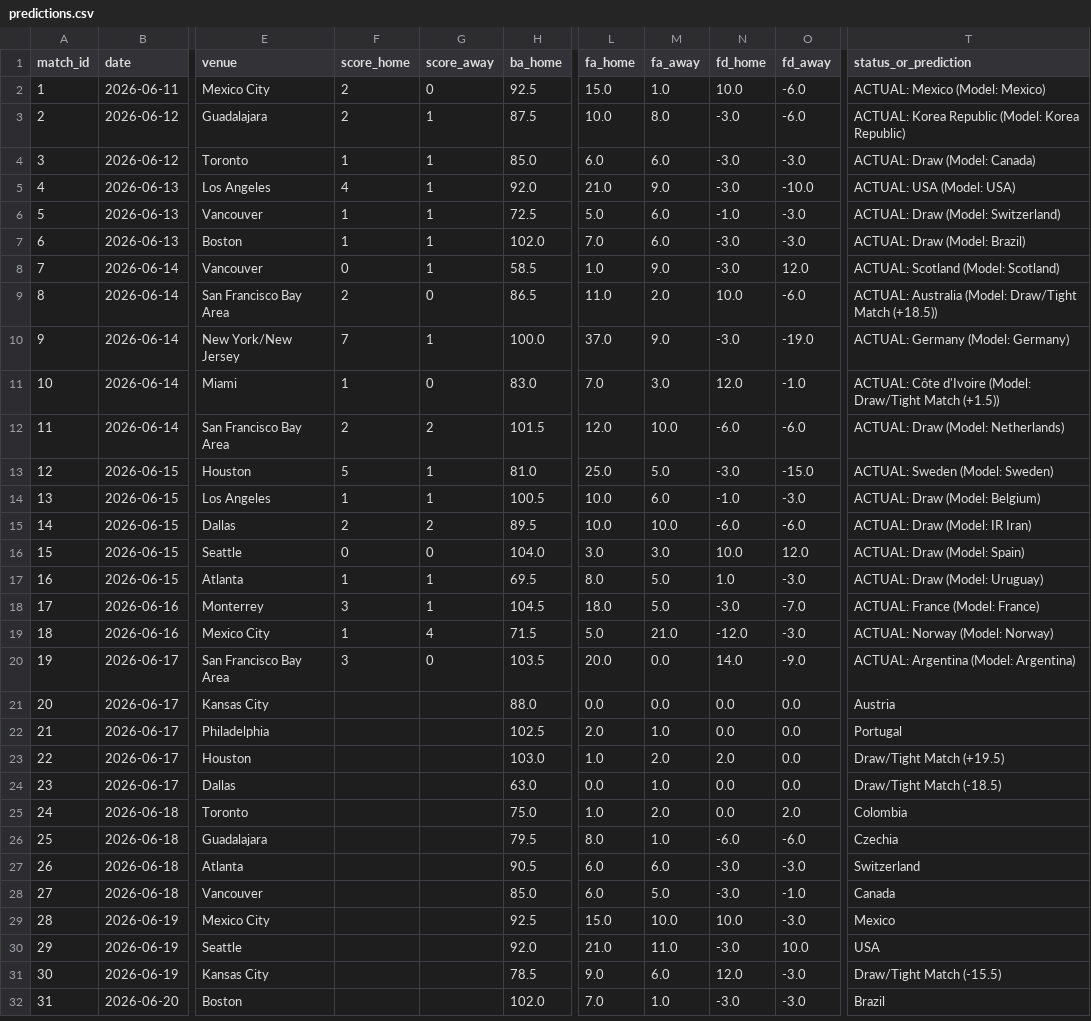
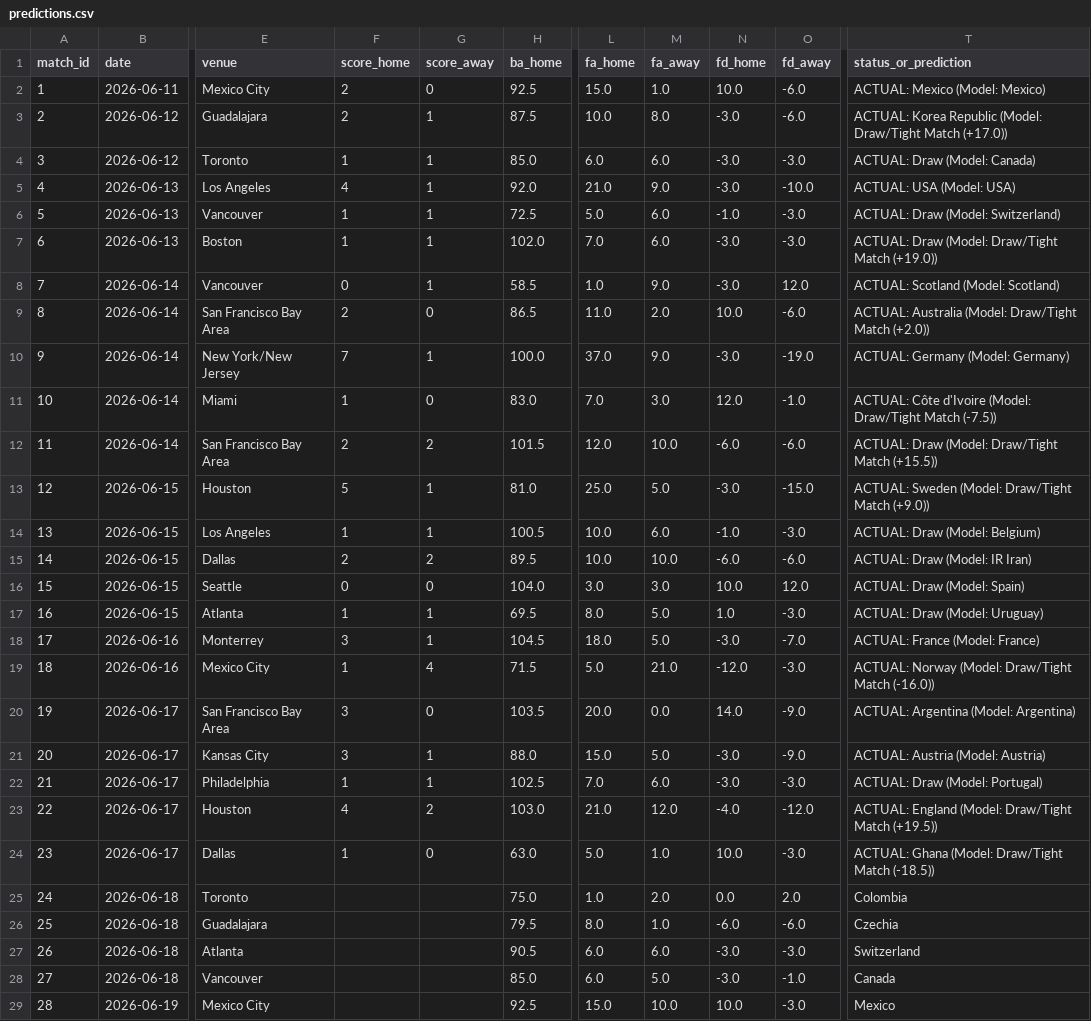
Before and after one commit to n-pham/analysis-fwc-2026, a CSV file: data/predictions.csv, drawn as a sheet; only a part is shown, gaps mark what is left out; the shorter side is filled out with more unchanged rows; the diff covers the shown part only; the diff names each change by its address in the sheet, - before the commit and + after, or states it on an @@ line.

Commit message:
compare actual vs previous prediction

```diff
--- a/data/predictions.csv
+++ b/data/predictions.csv
-T3 (status_or_prediction): …Republic (Model: Korea Republic)
+T3 (status_or_prediction): …Republic (Model: Draw/Tight Match (+17.0))
-T7 (status_or_prediction): ACTUAL: Draw (Model: Brazil)
+T7 (status_or_prediction): ACTUAL: Draw (Model: Draw/Tight Match (+19.0))
-T9 (status_or_prediction): …Draw/Tight Match (+18.5))
+T9 (status_or_prediction): …Draw/Tight Match (+2.0))
-T11 (status_or_prediction): …Draw/Tight Match (+1.5))
+T11 (status_or_prediction): …Draw/Tight Match (-7.5))
-T12 (status_or_prediction): ACTUAL: Draw (Model: Netherlands)
+T12 (status_or_prediction): ACTUAL: Draw (Model: Draw/Tight Match (+15.5))
-T13 (status_or_prediction): ACTUAL: Sweden (Model: Sweden)
+T13 (status_or_prediction): ACTUAL: Sweden (Model: Draw/Tight Match (+9.0))
-T19 (status_or_prediction): ACTUAL: Norway (Model: Norway)
+T19 (status_or_prediction): ACTUAL: Norway (Model: Draw/Tight Match (-16.0))
-F21 (score_home): (empty)
+F21 (score_home): 3
-G21:G22 (score_away): (empty)
+G21:G22 (score_away): 1
-L21 (fa_home): 0.0
+L21 (fa_home): 15.0
-M21 (fa_away): 0.0
+M21 (fa_away): 5.0
-N21:N22 (fd_home): 0.0
+N21:N22 (fd_home): -3.0
-O21 (fd_away): 0.0
+O21 (fd_away): -9.0
-T21 (status_or_prediction): Austria
+T21 (status_or_prediction): ACTUAL: Austria (Model: Austria)
-F22 (score_home): (empty)
+F22 (score_home): 1
-L22 (fa_home): 2.0
+L22 (fa_home): 7.0
-M22 (fa_away): 1.0
+M22 (fa_away): 6.0
-O22 (fd_away): 0.0
+O22 (fd_away): -3.0
-T22 (status_or_prediction): Portugal
+T22 (status_or_prediction): ACTUAL: Draw (Model: Portugal)
-F23 (score_home): (empty)
+F23 (score_home): 4
-G23 (score_away): (empty)
+G23 (score_away): 2
-L23 (fa_home): 1.0
+L23 (fa_home): 21.0
-M23 (fa_away): 2.0
+M23 (fa_away): 12.0
-N23 (fd_home): 2.0
+N23 (fd_home): -4.0
-O23 (fd_away): 0.0
+O23 (fd_away): -12.0
-T23 (status_or_prediction): Draw/Tight Match (+19.5)
+T23 (status_or_prediction): ACTUAL: England (Model: Draw/Tight Match (+19.5))
-F24 (score_home): (empty)
+F24 (score_home): 1
-G24 (score_away): (empty)
+G24 (score_away): 0
-L24 (fa_home): 0.0
+L24 (fa_home): 5.0
-N24 (fd_home): 0.0
+N24 (fd_home): 10.0
-O24 (fd_away): 0.0
+O24 (fd_away): -3.0
-T24 (status_or_prediction): Draw/Tight Match (-18.5)
+T24 (status_or_prediction): ACTUAL: Ghana (Model: Draw/Tight Match (-18.5))
```
Also changed, not shown: 34 edited cells elsewhere in this file, data/matches.csv, 1 other file.
